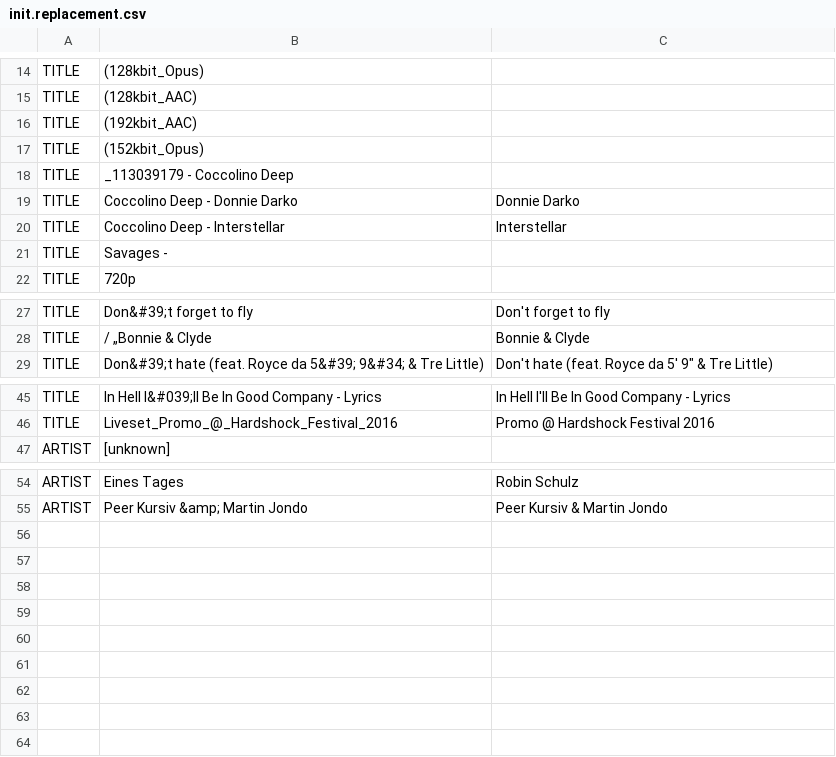
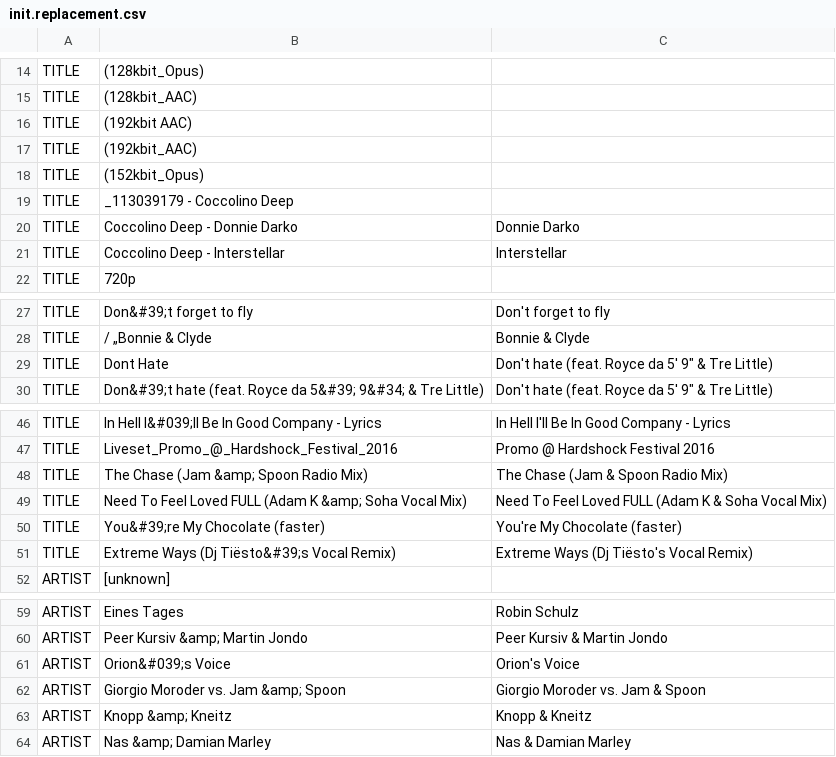
Before and after one commit to ravermeister/lastfmtube, a CSV file: conf/init.replacement.csv, drawn as a sheet; only a part is shown, gaps mark what is left out; removed rows and columns are numbered as before the commit, all else as after; the diff names each change by its address in the sheet, - before the commit and + after, or states it on an @@ line.

Commit message:
replacements, added new loader css

```diff
--- a/conf/init.replacement.csv
+++ b/conf/init.replacement.csv
+row 16: TITLE | (192kbit AAC)
-row 21: TITLE | Savages -
+row 29: TITLE | Dont Hate | Don't hate (feat. Royce da 5' 9" & Tre Little)
+row 48: TITLE | The Chase (Jam &amp; Spoon Radio Mix) | The Chase (Jam & Spoon Radio Mix)
+row 49: TITLE | Need To Feel Loved FULL (Adam K &amp; Soha Vocal Mix) | Need To Feel Loved FULL (Adam K & Soha Vocal Mix)
+row 50: TITLE | You&#39;re My Chocolate (faster) | You're My Chocolate (faster)
+row 51: TITLE | Extreme Ways (Dj Tiësto&#39;s Vocal Remix) | Extreme Ways (Dj Tiësto's Vocal Remix)
+row 61: ARTIST | Orion&#039;s Voice | Orion's Voice
+row 62: ARTIST | Giorgio Moroder vs. Jam &amp; Spoon | Giorgio Moroder vs. Jam & Spoon
+row 63: ARTIST | Knopp &amp; Kneitz | Knopp & Kneitz
+row 64: ARTIST | Nas &amp; Damian Marley | Nas & Damian Marley
```
Also changed, not shown: 1 other file.
